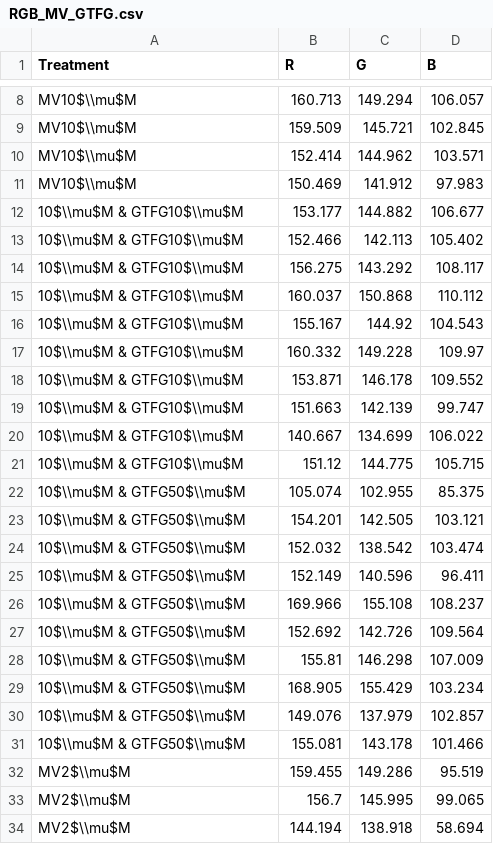
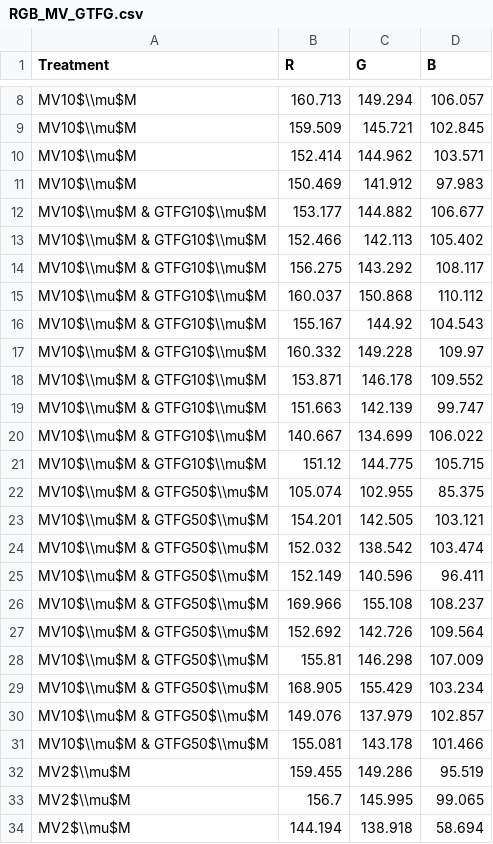
Before and after one commit to Hummels0211/Yao-Min-s-Project, a CSV file: RGB_MV_GTFG.csv, drawn as a sheet; only a part is shown, gaps mark what is left out; the diff covers the shown part only.

Commit message:
Create RGB_MV_GTFG.csv

```diff
--- a/RGB_MV_GTFG.csv
+++ b/RGB_MV_GTFG.csv
@@ -11,21 +11,21 @@ Treatment,"	R","	G","	B"
 "	MV10$\\mu$M","	150.469","	141.912","	97.983"
-"			10$\\mu$M & GTFG10$\\mu$M","	153.177","	144.882","	106.677"
-"			10$\\mu$M & GTFG10$\\mu$M","	152.466","	142.113","	105.402"
-"			10$\\mu$M & GTFG10$\\mu$M","	156.275","	143.292","	108.117"
-"			10$\\mu$M & GTFG10$\\mu$M","	160.037","	150.868","	110.112"
-"			10$\\mu$M & GTFG10$\\mu$M","	155.167","	144.92","	104.543"
-"			10$\\mu$M & GTFG10$\\mu$M","	160.332","	149.228","	109.97"
-"			10$\\mu$M & GTFG10$\\mu$M","	153.871","	146.178","	109.552"
-"			10$\\mu$M & GTFG10$\\mu$M","	151.663","	142.139","	99.747"
-"			10$\\mu$M & GTFG10$\\mu$M","	140.667","	134.699","	106.022"
-"			10$\\mu$M & GTFG10$\\mu$M","	151.12","	144.775","	105.715"
-"			10$\\mu$M & GTFG50$\\mu$M","	105.074","	102.955","	85.375"
-"			10$\\mu$M & GTFG50$\\mu$M","	154.201","	142.505","	103.121"
-"			10$\\mu$M & GTFG50$\\mu$M","	152.032","	138.542","	103.474"
-"			10$\\mu$M & GTFG50$\\mu$M","	152.149","	140.596","	96.411"
-"			10$\\mu$M & GTFG50$\\mu$M","	169.966","	155.108","	108.237"
-"			10$\\mu$M & GTFG50$\\mu$M","	152.692","	142.726","	109.564"
-"			10$\\mu$M & GTFG50$\\mu$M","	155.81","	146.298","	107.009"
-"			10$\\mu$M & GTFG50$\\mu$M","	168.905","	155.429","	103.234"
-"			10$\\mu$M & GTFG50$\\mu$M","	149.076","	137.979","	102.857"
-"			10$\\mu$M & GTFG50$\\mu$M","	155.081","	143.178","	101.466"
+"	MV10$\\mu$M & GTFG10$\\mu$M","	153.177","	144.882","	106.677"
+"	MV10$\\mu$M & GTFG10$\\mu$M","	152.466","	142.113","	105.402"
+" MV10$\\mu$M & GTFG10$\\mu$M","	156.275","	143.292","	108.117"
+"	MV10$\\mu$M & GTFG10$\\mu$M","	160.037","	150.868","	110.112"
+"	MV10$\\mu$M & GTFG10$\\mu$M","	155.167","	144.92","	104.543"
+"	MV10$\\mu$M & GTFG10$\\mu$M","	160.332","	149.228","	109.97"
+"	MV10$\\mu$M & GTFG10$\\mu$M","	153.871","	146.178","	109.552"
+"	MV10$\\mu$M & GTFG10$\\mu$M","	151.663","	142.139","	99.747"
+"	MV10$\\mu$M & GTFG10$\\mu$M","	140.667","	134.699","	106.022"
+"	MV10$\\mu$M & GTFG10$\\mu$M","	151.12","	144.775","	105.715"
+"	MV10$\\mu$M & GTFG50$\\mu$M","	105.074","	102.955","	85.375"
+"	MV10$\\mu$M & GTFG50$\\mu$M","	154.201","	142.505","	103.121"
+"	MV10$\\mu$M & GTFG50$\\mu$M","	152.032","	138.542","	103.474"
+"	MV10$\\mu$M & GTFG50$\\mu$M","	152.149","	140.596","	96.411"
+"	MV10$\\mu$M & GTFG50$\\mu$M","	169.966","	155.108","	108.237"
+"	MV10$\\mu$M & GTFG50$\\mu$M","	152.692","	142.726","	109.564"
+"	MV10$\\mu$M & GTFG50$\\mu$M","	155.81","	146.298","	107.009"
+"	MV10$\\mu$M & GTFG50$\\mu$M","	168.905","	155.429","	103.234"
+"	MV10$\\mu$M & GTFG50$\\mu$M","	149.076","	137.979","	102.857"
+"	MV10$\\mu$M & GTFG50$\\mu$M","	155.081","	143.178","	101.466"
```
Also changed, not shown: 10 edited cells elsewhere in this file.
